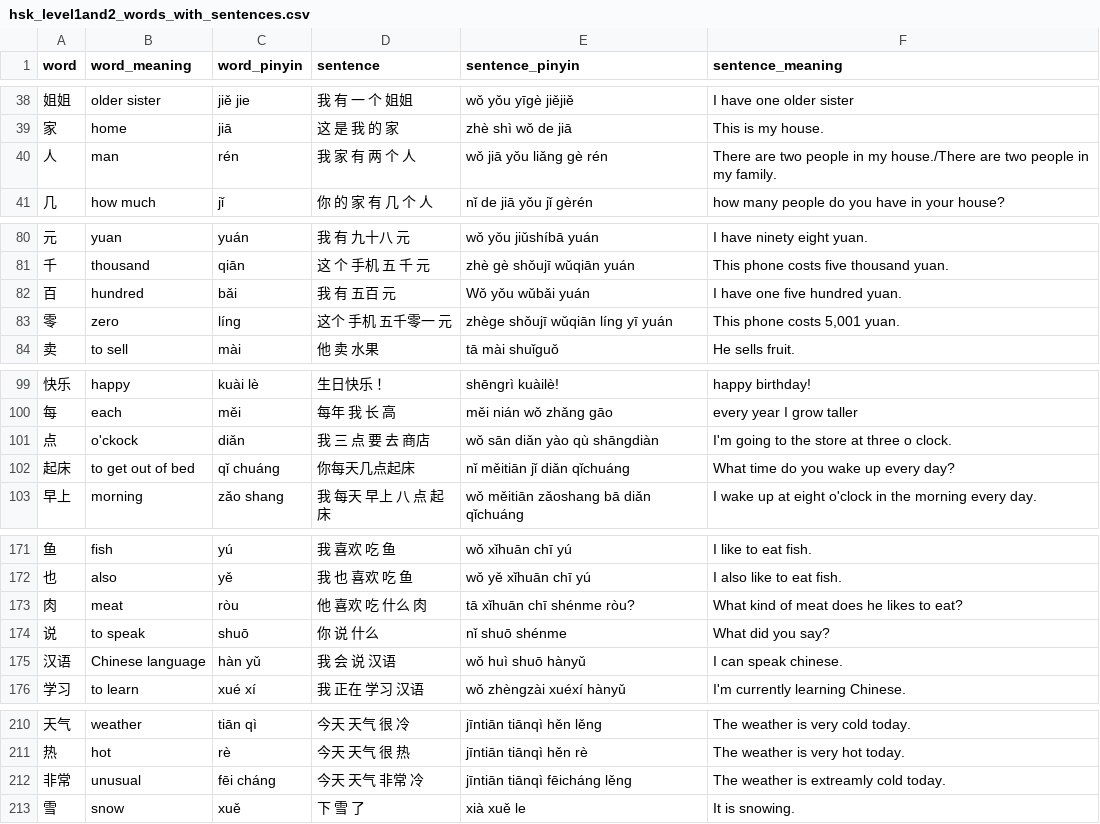
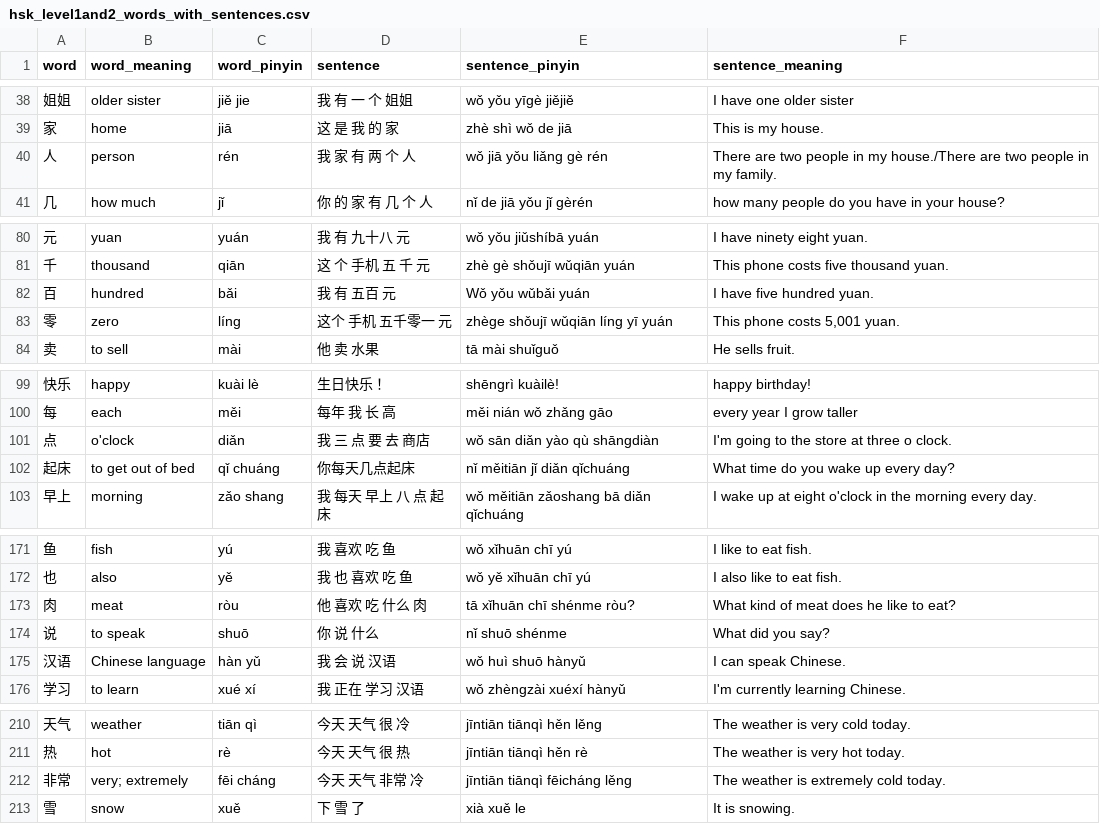
Before and after one commit to jwsanders76/JuziGenius, a CSV file: hsk_level1and2_words_with_sentences.csv, drawn as a sheet; only a part is shown, gaps mark what is left out; the diff covers the shown part only.

```diff
--- a/hsk_level1and2_words_with_sentences.csv
+++ b/hsk_level1and2_words_with_sentences.csv
@@ -39,3 +39,3 @@ word	word_meaning	word_pinyin	sentence	sentence_pinyin	sentence_meaning
 家	home	jiā	这 是 我 的 家	zhè shì wǒ de jiā	This is my house.
-人	man	rén	我 家 有 两 个 人	wǒ jiā yǒu liǎng gè rén	There are two people in my house./There are two people in my family.
+人	person	rén	我 家 有 两 个 人	wǒ jiā yǒu liǎng gè rén	There are two people in my house./There are two people in my family.
 几	how much	jǐ	你 的 家 有 几 个 人	nǐ de jiā yǒu jǐ gèrén	how many people do you have in your house?
@@ -81,3 +81,3 @@ word	word_meaning	word_pinyin	sentence	sentence_pinyin	sentence_meaning
 千	thousand	qiān	这 个 手机 五 千 元	zhè gè shǒujī wǔqiān yuán	This phone costs five thousand yuan.
-百	hundred	bǎi	我 有 五百 元	Wǒ yǒu wǔbǎi yuán	I have one five hundred yuan.
+百	hundred	bǎi	我 有 五百 元	Wǒ yǒu wǔbǎi yuán	I have five hundred yuan.
 零	zero	líng	这个 手机 五千零一 元	zhège shǒujī wǔqiān líng yī yuán	This phone costs 5,001 yuan.
@@ -100,3 +100,3 @@ word	word_meaning	word_pinyin	sentence	sentence_pinyin	sentence_meaning
 每	each	měi	每年 我 长 高	měi nián wǒ zhǎng gāo	every year I grow taller
-点	o'ckock	diǎn	我 三 点 要 去 商店	wǒ sān diǎn yào qù shāngdiàn	I'm going to the store at three o clock.
+点	o'clock	diǎn	我 三 点 要 去 商店	wǒ sān diǎn yào qù shāngdiàn	I'm going to the store at three o clock.
 起床	to get out of bed	qǐ chuáng	你每天几点起床	nǐ měitiān jǐ diǎn qǐchuáng	What time do you wake up every day?
@@ -172,5 +172,5 @@ word	word_meaning	word_pinyin	sentence	sentence_pinyin	sentence_meaning
 也	also	yě	我 也 喜欢 吃 鱼	wǒ yě xǐhuān chī yú	I also like to eat fish.
-肉	meat	ròu	他 喜欢 吃 什么 肉	tā xǐhuān chī shénme ròu?	What kind of meat does he likes to eat?
+肉	meat	ròu	他 喜欢 吃 什么 肉	tā xǐhuān chī shénme ròu?	What kind of meat does he like to eat?
 说	to speak	shuō	你 说 什么	nǐ shuō shénme	What did you say?
-汉语	Chinese language	hàn yǔ	我 会 说 汉语	wǒ huì shuō hànyǔ	I can speak chinese.
+汉语	Chinese language	hàn yǔ	我 会 说 汉语	wǒ huì shuō hànyǔ	I can speak Chinese.
 学习	to learn	xué xí	我 正在 学习 汉语	wǒ zhèngzài xuéxí hànyǔ	I'm currently learning Chinese.
@@ -211,3 +211,3 @@ word	word_meaning	word_pinyin	sentence	sentence_pinyin	sentence_meaning
 热	hot	rè	今天 天气 很 热	jīntiān tiānqì hěn rè	The weather is very hot today.
-非常	unusual	fēi cháng	今天 天气 非常 冷	jīntiān tiānqì fēicháng lěng	The weather is extreamly cold today.
+非常	very; extremely	fēi cháng	今天 天气 非常 冷	jīntiān tiānqì fēicháng lěng	The weather is extremely cold today.
 雪	snow	xuě	下 雪 了	xià xuě le	It is snowing.
```
Also changed, not shown: 23 edited cells elsewhere in this file, hsk_level3_words_with_sentences.csv.
